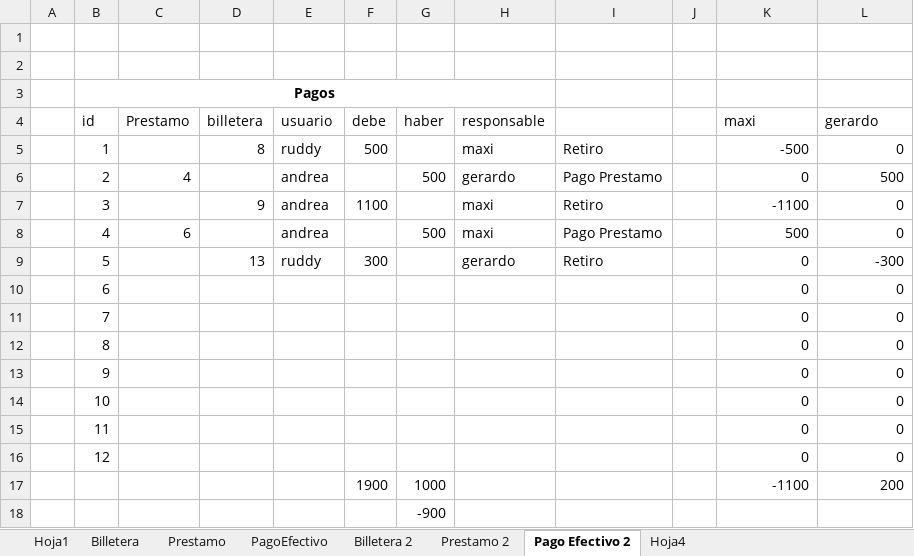
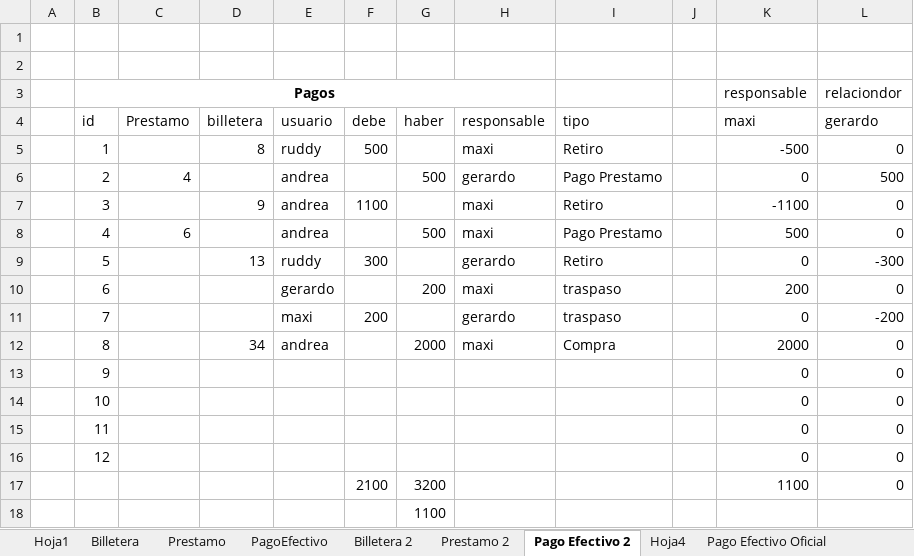
Before and after one commit to varcog/apuesta, an Excel workbook: docs/Billetera.xlsx, sheet Pago Efectivo 2, drawn as a sheet; values as stored, in another font and other column widths than the file's, no borders; removed rows and columns are numbered as before the commit, all else as after; the diff names each change by its address in the sheet, - before the commit and + after, or states it on an @@ line.

```diff
--- a/docs/Billetera.xlsx (sheet Pago Efectivo 2)
+++ b/docs/Billetera.xlsx (sheet Pago Efectivo 2)
+sheet tab: Pago Efectivo Oficial
-K3 (maxi): (empty)
+K3 (maxi): responsable
-L3 (gerardo): (empty)
+L3 (gerardo): relaciondor
-I4: (empty)
+I4: tipo
-E10 (usuario): (empty)
+E10 (usuario): gerardo
-G10 (haber): (empty)
+G10 (haber): 200
-H10 (responsable): (empty)
+H10 (responsable): maxi
-I10:I11 (tipo): (empty)
+I10:I11 (tipo): traspaso
-K10 (maxi): 0
+K10 (maxi): 200
-E11 (usuario): (empty)
+E11 (usuario): maxi
-F11 (debe): (empty)
+F11 (debe): 200
-H11 (responsable): (empty)
+H11 (responsable): gerardo
-L11 (gerardo): 0
+L11 (gerardo): -200
-D12 (billetera): (empty)
+D12 (billetera): 34
-E12 (usuario): (empty)
+E12 (usuario): andrea
-G12 (haber): (empty)
+G12 (haber): 2000
-H12 (responsable): (empty)
+H12 (responsable): maxi
-I12 (tipo): (empty)
+I12 (tipo): Compra
-K12 (maxi): 0
+K12 (maxi): 2000
-row 17:  |  |  |  |  | 1900 | 1000 |  |  |  | -1100 | 200
+row 17:  |  |  |  |  | 2100 | 3200 |  |  |  | 1100 | 0
-G18 (haber): -900
+G18 (haber): 1100
```
Also changed, not shown: 10 other files.
